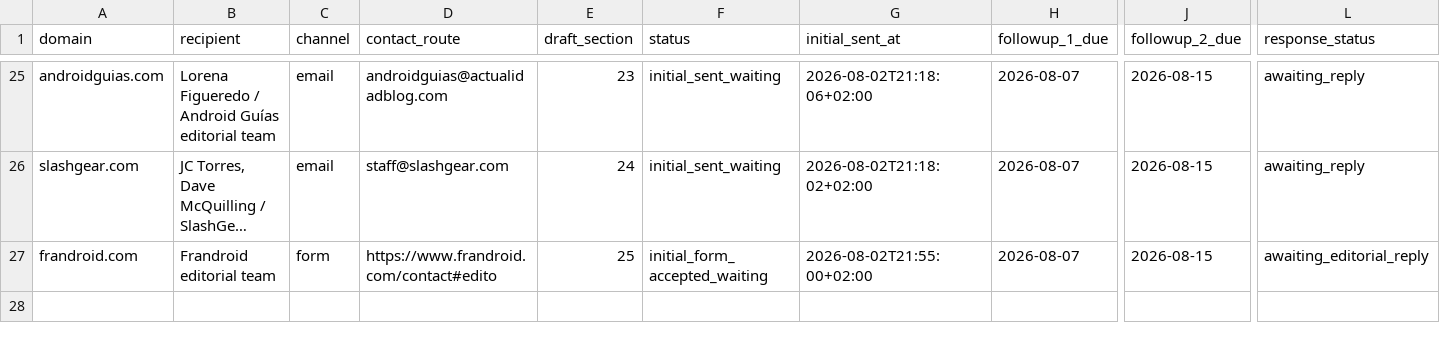
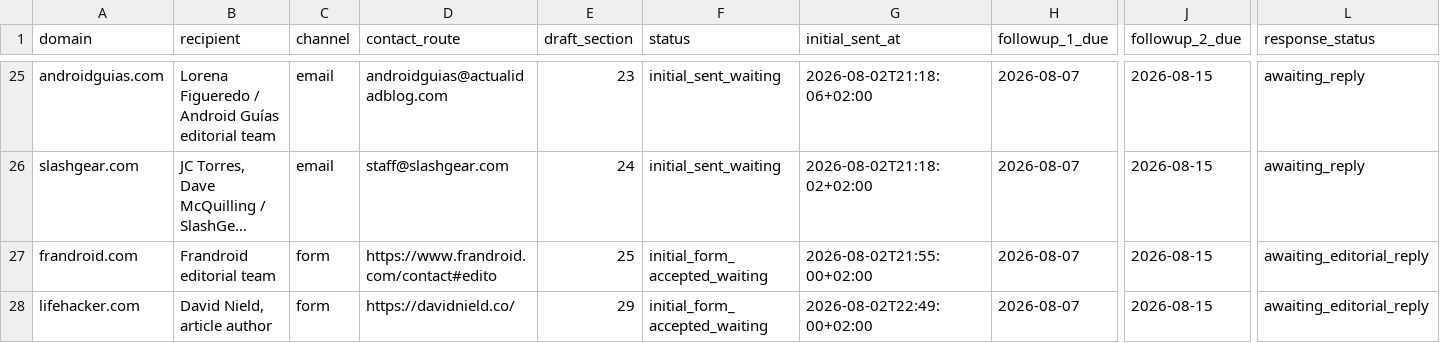
Before and after one commit to thannous/dreamer, a CSV file: marketing/seo/backlink-outreach-log-2026-07-31.csv, drawn as a sheet; only a part is shown, gaps mark what is left out; long unchanged cells end in …; rows hold the shown columns only; the diff names each change by its address in the sheet, - before the commit and + after, or states it on an @@ line.

```diff
--- a/marketing/seo/backlink-outreach-log-2026-07-31.csv
+++ b/marketing/seo/backlink-outreach-log-2026-07-31.csv
+row 28: lifehacker.com | David Nield, article author | form | https://davidnield.co/ | 29 | initial_form_accepted_waiting | 2026-08-02T22:49:00+02:00 | 2026-08-07 | 2026-08-15 | awaiting_editorial_reply
```
Also changed, not shown: marketing/seo/backlink-prospects-2026-07-31.csv, 2 other files.
